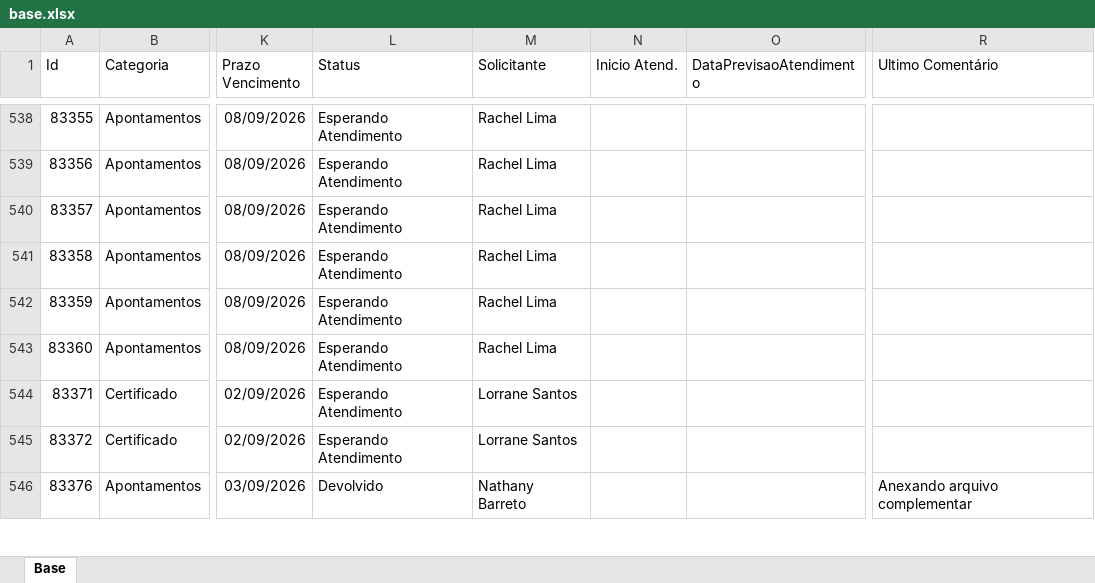
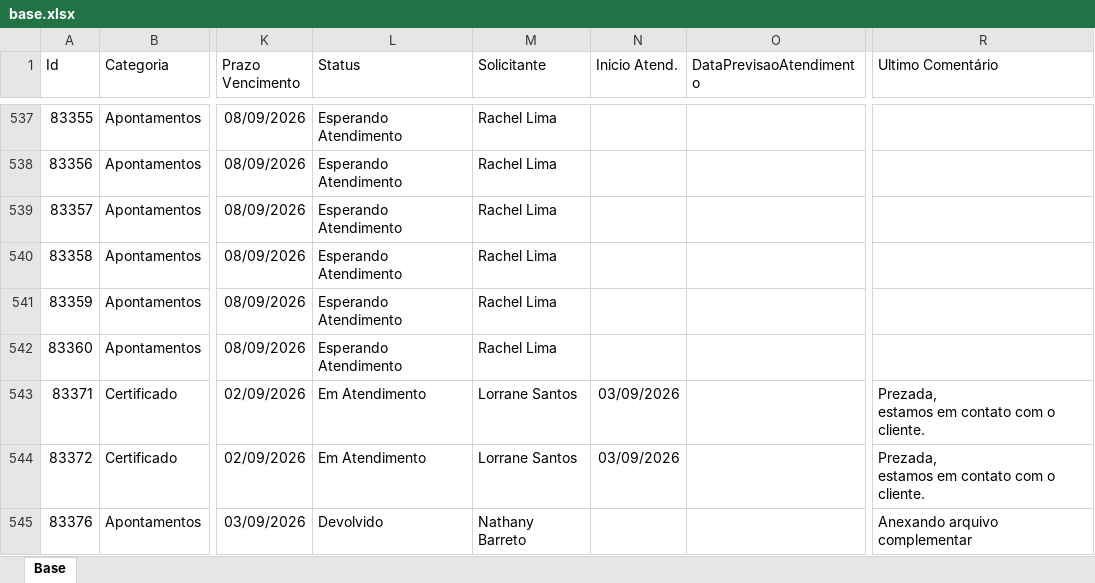
Before and after one commit to Controladoria-MG/Portal-dos-chamados, an Excel workbook: data/base.xlsx, sheet Base, drawn as a sheet; only a part is shown, gaps mark what is left out; values as stored, in another font and other column widths than the file's, no borders; table styles not drawn; addresses are those after the commit; ↵ is a line break in a cell; the diff covers the shown part only; the diff names each change by its address in the sheet, - before the commit and + after, or states it on an @@ line.

```diff
--- a/data/base.xlsx (sheet Base)
+++ b/data/base.xlsx (sheet Base)
-L543:L544 (Status): Esperando Atendimento
+L543:L544 (Status): Em Atendimento
-N543:N544 (Inicio Atend.): (empty)
+N543:N544 (Inicio Atend.): 03/09/2026
-R543:R544 (Ultimo Comentário): (empty)
+R543:R544 (Ultimo Comentário): Prezada, ↵ estamos em contato com o cliente.
```
Also changed, not shown: 10 added rows, 19 removed rows and 23 edited cells elsewhere in this sheet, 2 other files.
